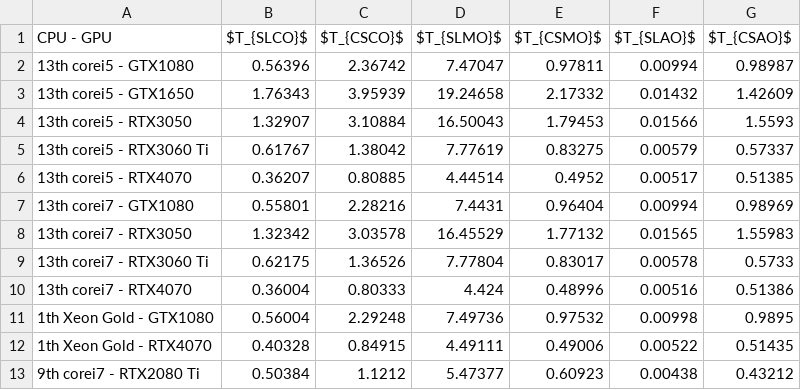
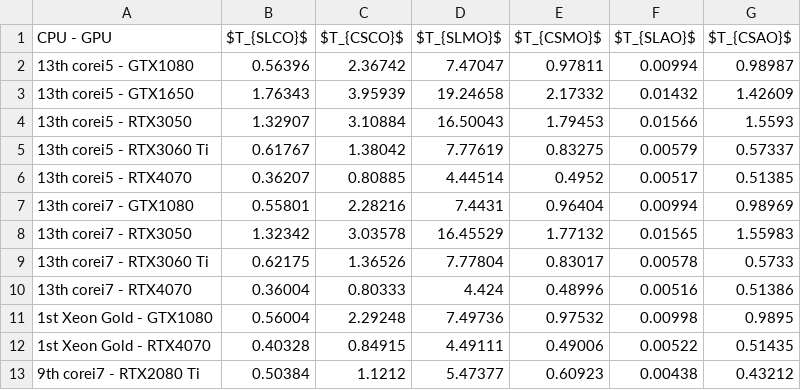
Before and after one commit to gen-yuu/mlmodel, a CSV file: benchmark_analyze/matrix_analyze.csv, drawn as a sheet.

```diff
--- a/benchmark_analyze/matrix_analyze.csv
+++ b/benchmark_analyze/matrix_analyze.csv
@@ -10,4 +10,4 @@ CPU - GPU,$T_{SLCO}$,$T_{CSCO}$,$T_{SLMO}$,$T_{CSMO}$,$T_{SLAO}$,$T_{CSAO}$
 13th corei7 - RTX4070,0.36004,0.80333,4.424,0.48996,0.00516,0.51386
-1th Xeon Gold - GTX1080,0.56004,2.29248,7.49736,0.97532,0.00998,0.9895
-1th Xeon Gold - RTX4070,0.40328,0.84915,4.49111,0.49006,0.00522,0.51435
+1st Xeon Gold - GTX1080,0.56004,2.29248,7.49736,0.97532,0.00998,0.9895
+1st Xeon Gold - RTX4070,0.40328,0.84915,4.49111,0.49006,0.00522,0.51435
 9th corei7 - RTX2080 Ti,0.50384,1.1212,5.47377,0.60923,0.00438,0.43212
```
Also changed, not shown: benchmark_analyze/transfer_analyze.csv, data/data_benchmark.csv, 30 other files.
